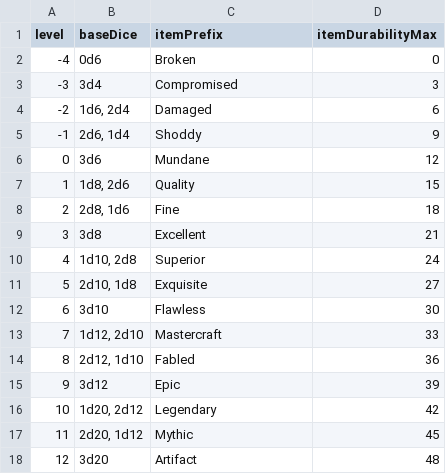
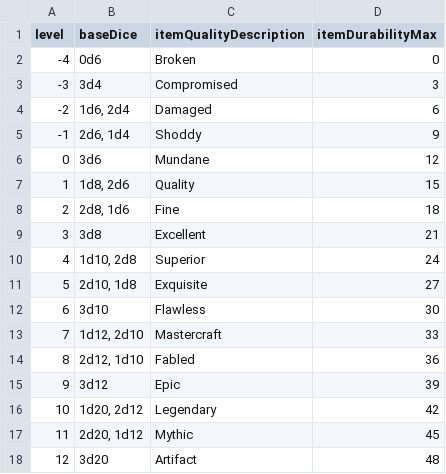
Before and after one commit to JackDanna/Fallen, a CSV file: Data/BaseDiceTier.csv, drawn as a sheet.

Commit message:
Fixing

```diff
--- a/Data/BaseDiceTier.csv
+++ b/Data/BaseDiceTier.csv
@@ -1,2 +1,2 @@
-level,baseDice,itemPrefix,itemDurabilityMax
+level,baseDice,itemQualityDescription,itemDurabilityMax
 -4,0d6,Broken,0
```
